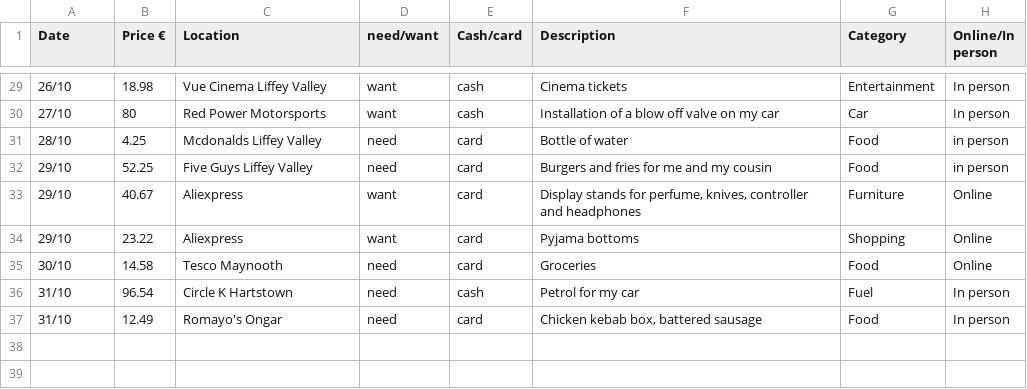
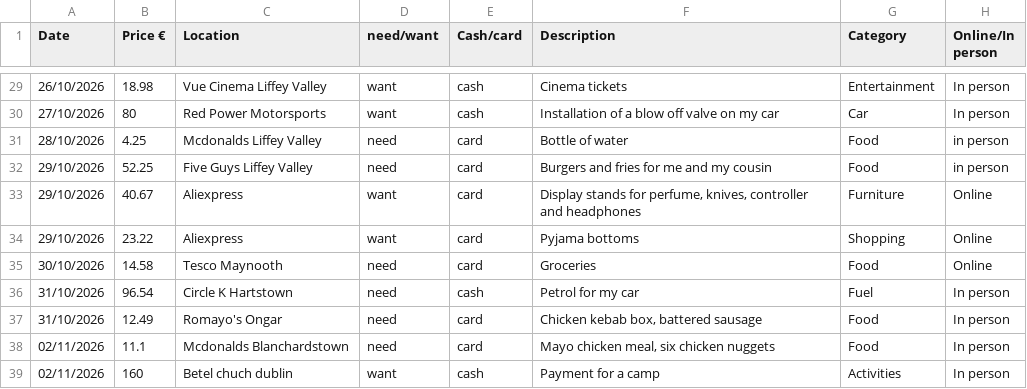
Before and after one commit to EmanuelVouciuc1/Data-Centric-Assignment, a CSV file: Excel Data/Data Centric Assignment Data.csv, drawn as a sheet; only a part is shown, gaps mark what is left out; the diff covers the shown part only.

```diff
--- a/Excel Data/Data Centric Assignment Data.csv
+++ b/Excel Data/Data Centric Assignment Data.csv
@@ -29,9 +29,11 @@
-26/10,18.98,Vue Cinema Liffey Valley,want,cash,Cinema tickets,Entertainment,In person
-27/10,80,Red Power Motorsports,want,cash,Installation of a blow off valve on my car,Car ,In person
-28/10,4.25,Mcdonalds Liffey Valley,need,card,Bottle of water,Food,in person
-29/10,52.25,Five Guys Liffey Valley,need,card,Burgers and fries for me and my cousin,Food,in person
-29/10,40.67,Aliexpress,want,card,"Display stands for perfume, knives, controller and headphones",Furniture,Online
-29/10,23.22,Aliexpress,want,card,Pyjama bottoms,Shopping,Online
-30/10,14.58,Tesco Maynooth,need,card,Groceries,Food,Online
-31/10,96.54,Circle K Hartstown,need,cash,Petrol for my car,Fuel,In person
-31/10,12.49,Romayo's Ongar,need,card,"Chicken kebab box, battered sausage",Food,In person
+26/10/2026,18.98,Vue Cinema Liffey Valley,want,cash,Cinema tickets,Entertainment,In person
+27/10/2026,80,Red Power Motorsports,want,cash,Installation of a blow off valve on my car,Car ,In person
+28/10/2026,4.25,Mcdonalds Liffey Valley,need,card,Bottle of water,Food,in person
+29/10/2026,52.25,Five Guys Liffey Valley,need,card,Burgers and fries for me and my cousin,Food,in person
+29/10/2026,40.67,Aliexpress,want,card,"Display stands for perfume, knives, controller and headphones",Furniture,Online
+29/10/2026,23.22,Aliexpress,want,card,Pyjama bottoms,Shopping,Online
+30/10/2026,14.58,Tesco Maynooth,need,card,Groceries,Food,Online
+31/10/2026,96.54,Circle K Hartstown,need,cash,Petrol for my car,Fuel,In person
+31/10/2026,12.49,Romayo's Ongar,need,card,"Chicken kebab box, battered sausage",Food,In person
+02/11/2026,11.1,Mcdonalds Blanchardstown,need,card,"Mayo chicken meal, six chicken nuggets",Food,In person
+02/11/2026,160,Betel chuch dublin,want,cash,Payment for a camp,Activities,In person
```
Also changed, not shown: 27 edited cells elsewhere in this file.
